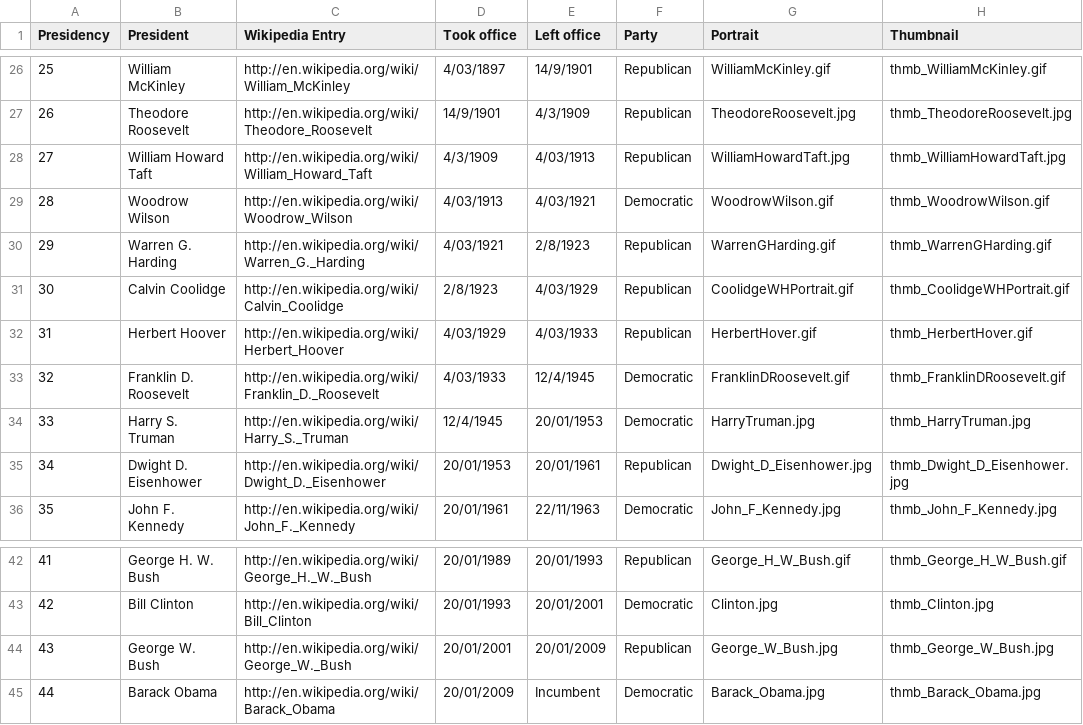
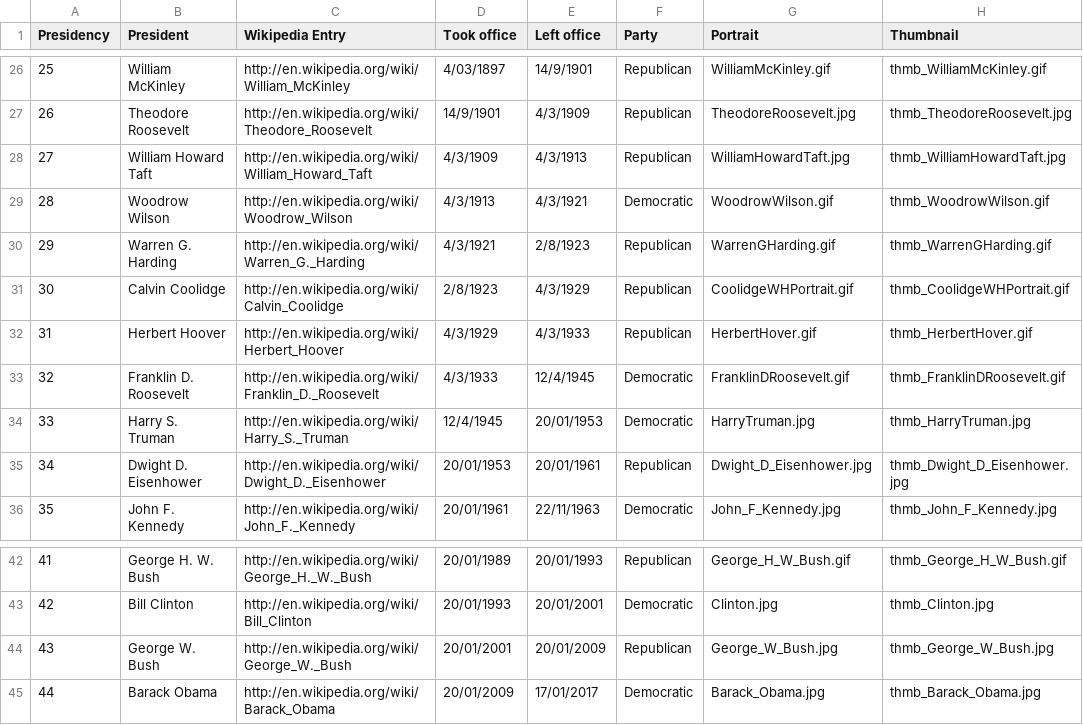
Before and after one commit to ec5ug/apma3150_unemployment, a CSV file: data/presidents.csv, drawn as a sheet; only a part is shown, gaps mark what is left out; the diff names each change by its address in the sheet, - before the commit and + after, or states it on an @@ line.

```diff
--- a/data/presidents.csv
+++ b/data/presidents.csv
-E28 (Left office): 4/03/1913
+E28 (Left office): 4/3/1913
-D29 (Took office): 4/03/1913
+D29 (Took office): 4/3/1913
-E29 (Left office): 4/03/1921
+E29 (Left office): 4/3/1921
-D30 (Took office): 4/03/1921
+D30 (Took office): 4/3/1921
-E31 (Left office): 4/03/1929
+E31 (Left office): 4/3/1929
-D32 (Took office): 4/03/1929
+D32 (Took office): 4/3/1929
-E32 (Left office): 4/03/1933
+E32 (Left office): 4/3/1933
-D33 (Took office): 4/03/1933
+D33 (Took office): 4/3/1933
-E45 (Left office): Incumbent
+E45 (Left office): 17/01/2017
```
Also changed, not shown: 2 other files.
